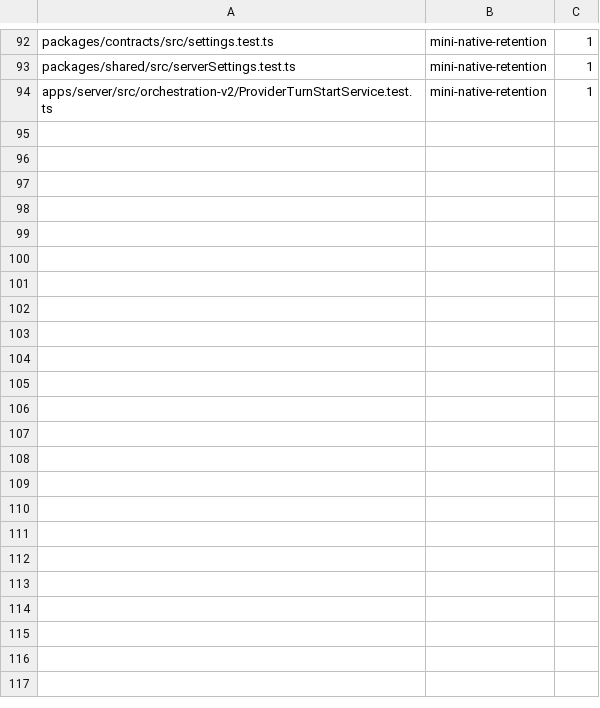
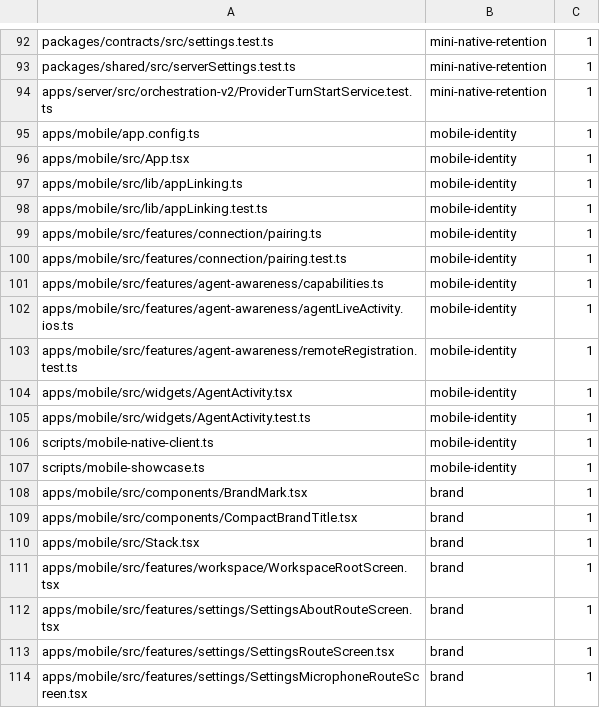
Before and after one commit to kylebegeman/loom, a TSV file: docs/fork/seams.tsv, drawn as a sheet; only a part is shown, gaps mark what is left out; the diff covers the shown part only; the diff names each change by its address in the sheet, - before the commit and + after, or states it on an @@ line.

```diff
--- a/docs/fork/seams.tsv
+++ b/docs/fork/seams.tsv
+row 95: apps/mobile/app.config.ts | mobile-identity | 1
+row 96: apps/mobile/src/App.tsx | mobile-identity | 1
+row 97: apps/mobile/src/lib/appLinking.ts | mobile-identity | 1
+row 98: apps/mobile/src/lib/appLinking.test.ts | mobile-identity | 1
+row 99: apps/mobile/src/features/connection/pairing.ts | mobile-identity | 1
+row 100: apps/mobile/src/features/connection/pairing.test.ts | mobile-identity | 1
+row 101: apps/mobile/src/features/agent-awareness/capabilities.ts | mobile-identity | 1
+row 102: apps/mobile/src/features/agent-awareness/agentLiveActivity.ios.ts | mobile-identity | 1
+row 103: apps/mobile/src/features/agent-awareness/remoteRegistration.test.ts | mobile-identity | 1
+row 104: apps/mobile/src/widgets/AgentActivity.tsx | mobile-identity | 1
+row 105: apps/mobile/src/widgets/AgentActivity.test.ts | mobile-identity | 1
+row 106: scripts/mobile-native-client.ts | mobile-identity | 1
+row 107: scripts/mobile-showcase.ts | mobile-identity | 1
+row 108: apps/mobile/src/components/BrandMark.tsx | brand | 1
+row 109: apps/mobile/src/components/CompactBrandTitle.tsx | brand | 1
+row 110: apps/mobile/src/Stack.tsx | brand | 1
+row 111: apps/mobile/src/features/workspace/WorkspaceRootScreen.tsx | brand | 1
+row 112: apps/mobile/src/features/settings/SettingsAboutRouteScreen.tsx | brand | 1
+row 113: apps/mobile/src/features/settings/SettingsRouteScreen.tsx | brand | 1
+row 114: apps/mobile/src/features/settings/SettingsMicrophoneRouteScreen.tsx | brand | 1
```
Also changed, not shown: 14 added rows elsewhere in this file, 9 other files.
